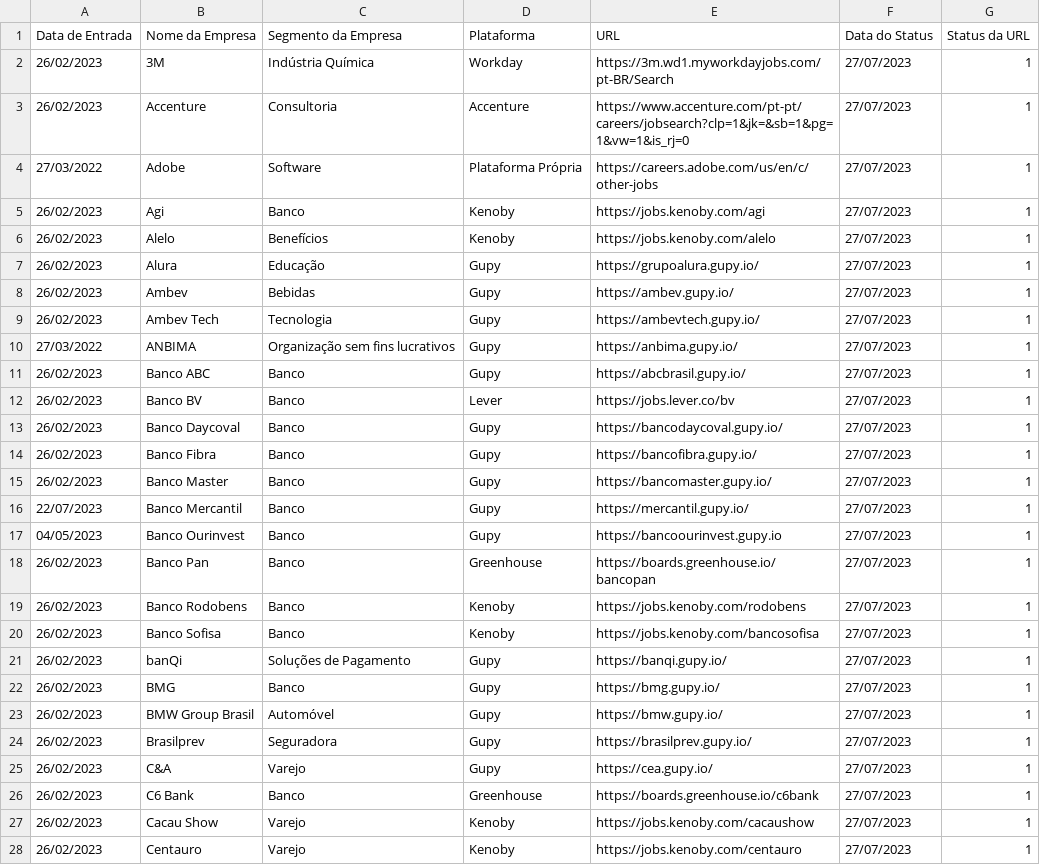
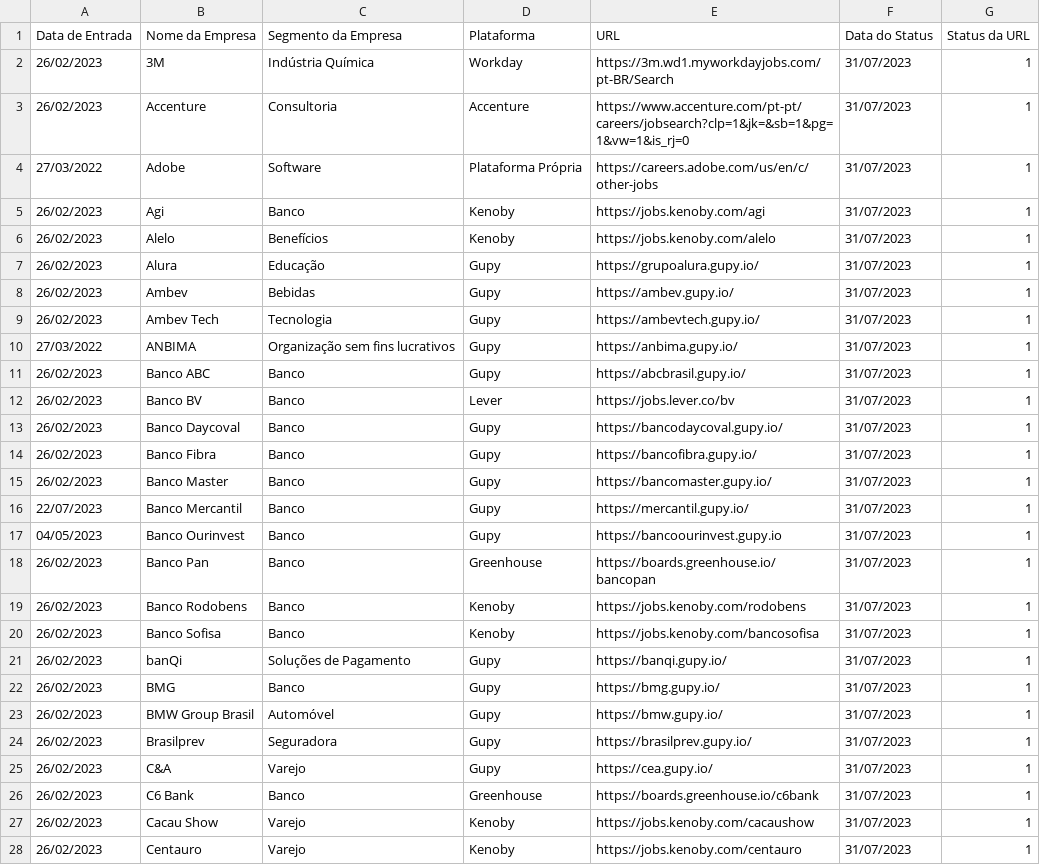
Before and after one commit to eualannascimento/lista-trabalhe-conosco, a CSV file: src/csv/career-websites.csv, drawn as a sheet; only a part is shown; the diff covers the shown part only.

```diff
--- a/src/csv/career-websites.csv
+++ b/src/csv/career-websites.csv
@@ -1,28 +1,28 @@
 Data de Entrada,Nome da Empresa,Segmento da Empresa,Plataforma,URL,Data do Status,Status da URL
-26/02/2023,3M,Indústria Química,Workday,https://3m.wd1.myworkdayjobs.com/pt-BR/Search,27/07/2023,1
-26/02/2023,Accenture,Consultoria,Accenture,https://www.accenture.com/pt-pt/careers/jobsearch?clp=1&jk=&sb=1&pg=1&vw=1&is_rj=0,27/07/2023,1
-27/03/2022,Adobe,Software,Plataforma Própria,https://careers.adobe.com/us/en/c/other-jobs,27/07/2023,1
-26/02/2023,Agi,Banco,Kenoby,https://jobs.kenoby.com/agi,27/07/2023,1
-26/02/2023,Alelo,Benefícios,Kenoby,https://jobs.kenoby.com/alelo,27/07/2023,1
-26/02/2023,Alura,Educação,Gupy,https://grupoalura.gupy.io/,27/07/2023,1
-26/02/2023,Ambev,Bebidas,Gupy,https://ambev.gupy.io/,27/07/2023,1
-26/02/2023,Ambev Tech,Tecnologia,Gupy,https://ambevtech.gupy.io/,27/07/2023,1
-27/03/2022,ANBIMA,Organização sem fins lucrativos,Gupy,https://anbima.gupy.io/,27/07/2023,1
-26/02/2023,Banco ABC,Banco,Gupy,https://abcbrasil.gupy.io/,27/07/2023,1
-26/02/2023,Banco BV,Banco,Lever,https://jobs.lever.co/bv,27/07/2023,1
-26/02/2023,Banco Daycoval,Banco,Gupy,https://bancodaycoval.gupy.io/,27/07/2023,1
-26/02/2023,Banco Fibra,Banco,Gupy,https://bancofibra.gupy.io/,27/07/2023,1
-26/02/2023,Banco Master,Banco,Gupy,https://bancomaster.gupy.io/,27/07/2023,1
-22/07/2023,Banco Mercantil,Banco,Gupy,https://mercantil.gupy.io/,27/07/2023,1
-04/05/2023,Banco Ourinvest,Banco,Gupy,https://bancoourinvest.gupy.io,27/07/2023,1
-26/02/2023,Banco Pan,Banco,Greenhouse,https://boards.greenhouse.io/bancopan,27/07/2023,1
-26/02/2023,Banco Rodobens,Banco,Kenoby,https://jobs.kenoby.com/rodobens,27/07/2023,1
-26/02/2023,Banco Sofisa,Banco,Kenoby,https://jobs.kenoby.com/bancosofisa,27/07/2023,1
-26/02/2023,banQi,Soluções de Pagamento,Gupy,https://banqi.gupy.io/,27/07/2023,1
-26/02/2023,BMG,Banco,Gupy,https://bmg.gupy.io/,27/07/2023,1
-26/02/2023,BMW Group Brasil,Automóvel,Gupy,https://bmw.gupy.io/,27/07/2023,1
-26/02/2023,Brasilprev,Seguradora,Gupy,https://brasilprev.gupy.io/,27/07/2023,1
-26/02/2023,C&A,Varejo,Gupy,https://cea.gupy.io/,27/07/2023,1
-26/02/2023,C6 Bank,Banco,Greenhouse,https://boards.greenhouse.io/c6bank,27/07/2023,1
-26/02/2023,Cacau Show,Varejo,Kenoby,https://jobs.kenoby.com/cacaushow,27/07/2023,1
-26/02/2023,Centauro,Varejo,Kenoby,https://jobs.kenoby.com/centauro,27/07/2023,1
+26/02/2023,3M,Indústria Química,Workday,https://3m.wd1.myworkdayjobs.com/pt-BR/Search,31/07/2023,1
+26/02/2023,Accenture,Consultoria,Accenture,https://www.accenture.com/pt-pt/careers/jobsearch?clp=1&jk=&sb=1&pg=1&vw=1&is_rj=0,31/07/2023,1
+27/03/2022,Adobe,Software,Plataforma Própria,https://careers.adobe.com/us/en/c/other-jobs,31/07/2023,1
+26/02/2023,Agi,Banco,Kenoby,https://jobs.kenoby.com/agi,31/07/2023,1
+26/02/2023,Alelo,Benefícios,Kenoby,https://jobs.kenoby.com/alelo,31/07/2023,1
+26/02/2023,Alura,Educação,Gupy,https://grupoalura.gupy.io/,31/07/2023,1
+26/02/2023,Ambev,Bebidas,Gupy,https://ambev.gupy.io/,31/07/2023,1
+26/02/2023,Ambev Tech,Tecnologia,Gupy,https://ambevtech.gupy.io/,31/07/2023,1
+27/03/2022,ANBIMA,Organização sem fins lucrativos,Gupy,https://anbima.gupy.io/,31/07/2023,1
+26/02/2023,Banco ABC,Banco,Gupy,https://abcbrasil.gupy.io/,31/07/2023,1
+26/02/2023,Banco BV,Banco,Lever,https://jobs.lever.co/bv,31/07/2023,1
+26/02/2023,Banco Daycoval,Banco,Gupy,https://bancodaycoval.gupy.io/,31/07/2023,1
+26/02/2023,Banco Fibra,Banco,Gupy,https://bancofibra.gupy.io/,31/07/2023,1
+26/02/2023,Banco Master,Banco,Gupy,https://bancomaster.gupy.io/,31/07/2023,1
+22/07/2023,Banco Mercantil,Banco,Gupy,https://mercantil.gupy.io/,31/07/2023,1
+04/05/2023,Banco Ourinvest,Banco,Gupy,https://bancoourinvest.gupy.io,31/07/2023,1
+26/02/2023,Banco Pan,Banco,Greenhouse,https://boards.greenhouse.io/bancopan,31/07/2023,1
+26/02/2023,Banco Rodobens,Banco,Kenoby,https://jobs.kenoby.com/rodobens,31/07/2023,1
+26/02/2023,Banco Sofisa,Banco,Kenoby,https://jobs.kenoby.com/bancosofisa,31/07/2023,1
+26/02/2023,banQi,Soluções de Pagamento,Gupy,https://banqi.gupy.io/,31/07/2023,1
+26/02/2023,BMG,Banco,Gupy,https://bmg.gupy.io/,31/07/2023,1
+26/02/2023,BMW Group Brasil,Automóvel,Gupy,https://bmw.gupy.io/,31/07/2023,1
+26/02/2023,Brasilprev,Seguradora,Gupy,https://brasilprev.gupy.io/,31/07/2023,1
+26/02/2023,C&A,Varejo,Gupy,https://cea.gupy.io/,31/07/2023,1
+26/02/2023,C6 Bank,Banco,Greenhouse,https://boards.greenhouse.io/c6bank,31/07/2023,1
+26/02/2023,Cacau Show,Varejo,Kenoby,https://jobs.kenoby.com/cacaushow,31/07/2023,1
+26/02/2023,Centauro,Varejo,Kenoby,https://jobs.kenoby.com/centauro,31/07/2023,1
```
Also changed, not shown: 75 edited cells elsewhere in this file.
